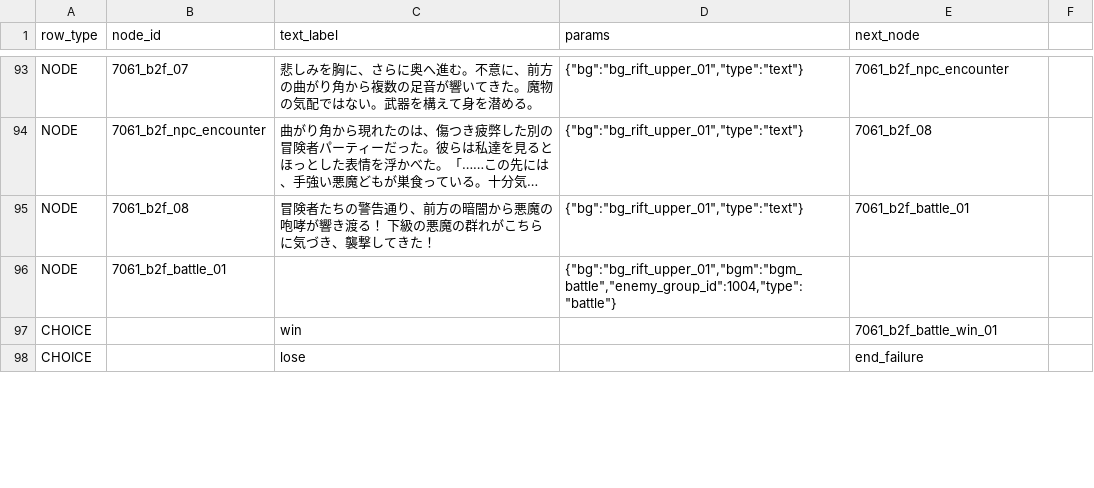
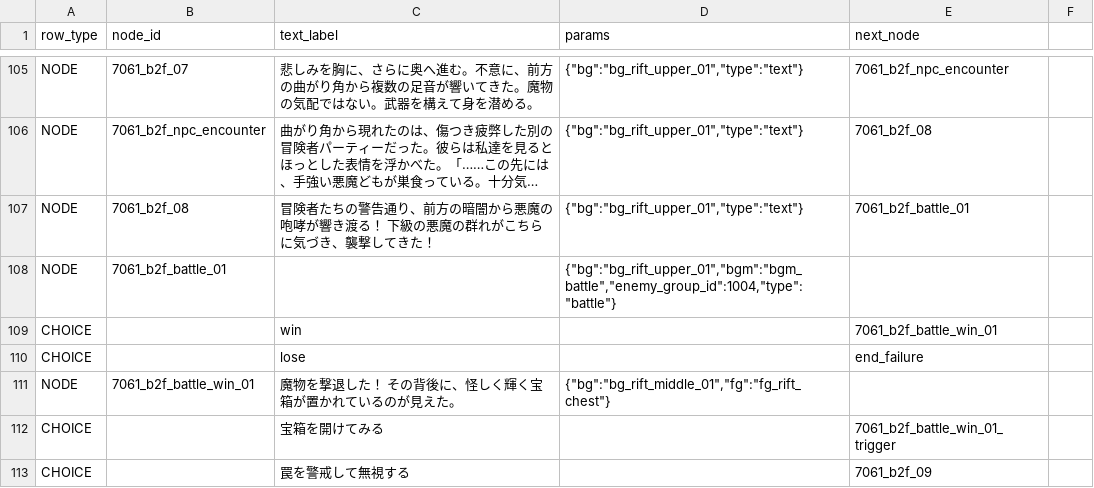
Before and after one commit to kiyoshikitamura/code-wirth-dawn, a CSV file: src/data/csv/scenarios/7061_qst_rift_upper.csv, drawn as a sheet; only a part is shown, gaps mark what is left out; long unchanged cells end in …; the diff covers the shown part only.

Commit message:
fix(quest_7061): Add choices, trap triggers, and balance drop pool for battle victory chests

```diff
--- a/src/data/csv/scenarios/7061_qst_rift_upper.csv
+++ b/src/data/csv/scenarios/7061_qst_rift_upper.csv
@@ -98 +110,4 @@ CHOICE,,win,,7061_b2f_battle_win_01
 CHOICE,,lose,,end_failure
+NODE,7061_b2f_battle_win_01,"魔物を撃退した！ その背後に、怪しく輝く宝箱が置かれているのが見えた。","{""bg"":""bg_rift_middle_01"",""fg"":""fg_rift_chest""}",
+CHOICE,,宝箱を開けてみる,,7061_b2f_battle_win_01_trigger
+CHOICE,,罠を警戒して無視する,,7061_b2f_09
```
Also changed, not shown: 25 added rows and 25 edited cells elsewhere in this file.
